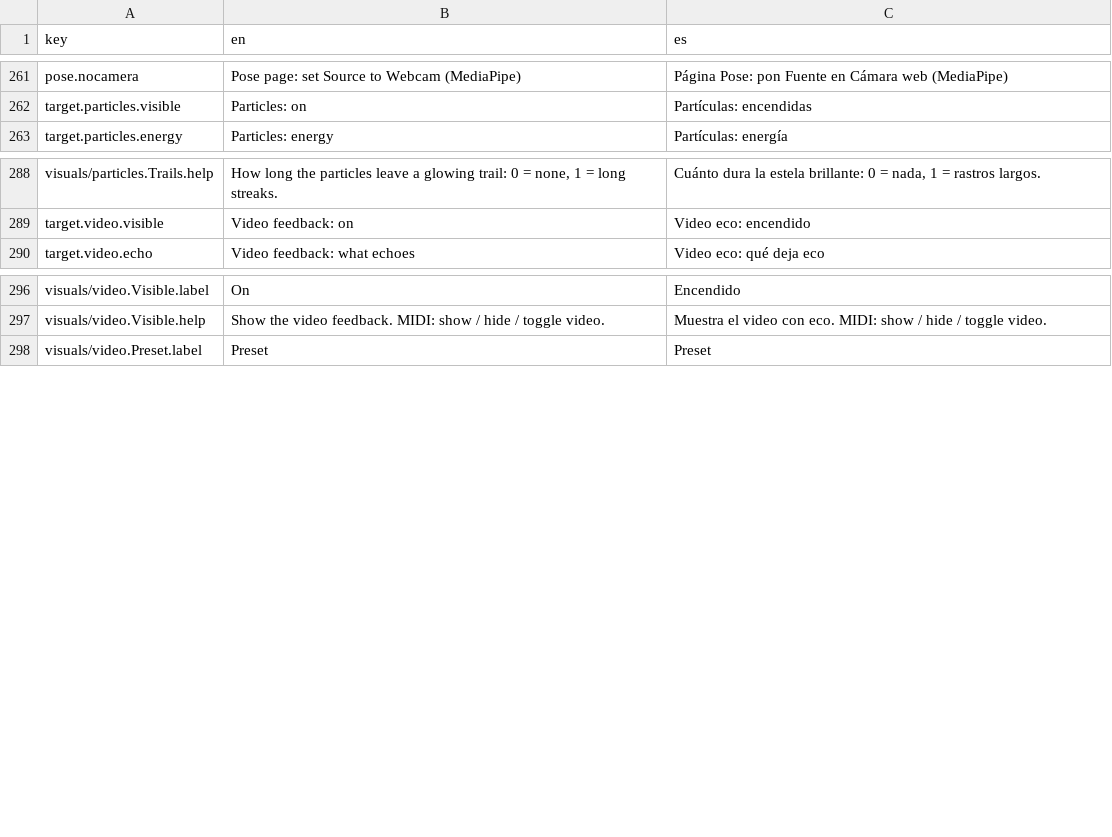
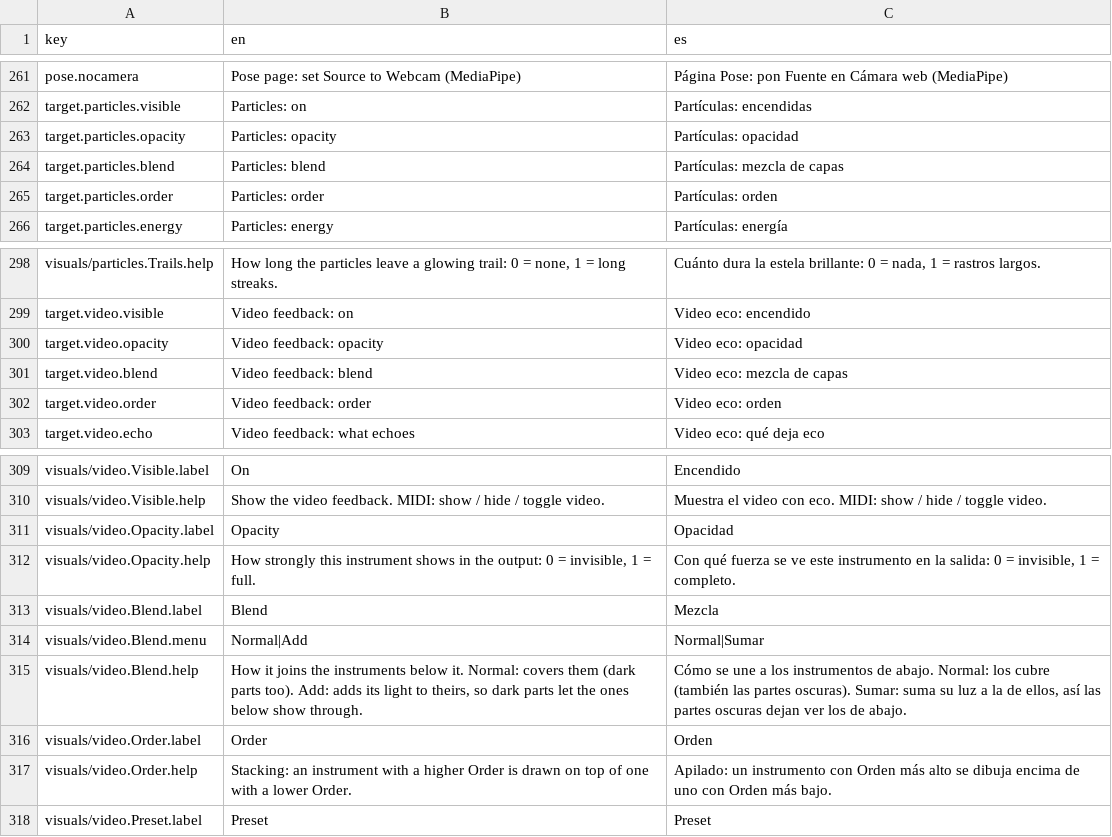
Before and after one commit to neon99999/Interactive-Dance, a TSV file: TouchDesigner/project1/lang/strings.tsv, drawn as a sheet; only a part is shown, gaps mark what is left out; the diff covers the shown part only.

```diff
--- a/TouchDesigner/project1/lang/strings.tsv
+++ b/TouchDesigner/project1/lang/strings.tsv
@@ -262,2 +262,5 @@ pose.nocamera	Pose page: set Source to Webcam (MediaPipe)	Página Pose: pon Fuen
 target.particles.visible	Particles: on	Partículas: encendidas
+target.particles.opacity	Particles: opacity	Partículas: opacidad
+target.particles.blend	Particles: blend	Partículas: mezcla de capas
+target.particles.order	Particles: order	Partículas: orden
 target.particles.energy	Particles: energy	Partículas: energía
@@ -289,2 +299,5 @@ visuals/particles.Trails.help	How long the particles leave a glowing trail: 0 =
 target.video.visible	Video feedback: on	Video eco: encendido
+target.video.opacity	Video feedback: opacity	Video eco: opacidad
+target.video.blend	Video feedback: blend	Video eco: mezcla de capas
+target.video.order	Video feedback: order	Video eco: orden
 target.video.echo	Video feedback: what echoes	Video eco: qué deja eco
@@ -297,2 +310,9 @@ visuals/video.Visible.label	On	Encendido
 visuals/video.Visible.help	Show the video feedback. MIDI: show / hide / toggle video.	Muestra el video con eco. MIDI: show / hide / toggle video.
+visuals/video.Opacity.label	Opacity	Opacidad
+visuals/video.Opacity.help	How strongly this instrument shows in the output: 0 = invisible, 1 = full.	Con qué fuerza se ve este instrumento en la salida: 0 = invisible, 1 = completo.
+visuals/video.Blend.label	Blend	Mezcla
+visuals/video.Blend.menu	Normal|Add	Normal|Sumar
+visuals/video.Blend.help	How it joins the instruments below it. Normal: covers them (dark parts too). Add: adds its light to theirs, so dark parts let the ones below show through.	Cómo se une a los instrumentos de abajo. Normal: los cubre (también las partes oscuras). Sumar: suma su luz a la de ellos, así las partes oscuras dejan ver los de abajo.
+visuals/video.Order.label	Order	Orden
+visuals/video.Order.help	Stacking: an instrument with a higher Order is drawn on top of one with a lower Order.	Apilado: un instrumento con Orden más alto se dibuja encima de uno con Orden más bajo.
 visuals/video.Preset.label	Preset	Preset
```
Also changed, not shown: 20 added rows elsewhere in this file, TouchDesigner/project1/externalizations.tsv, 8 other files.
